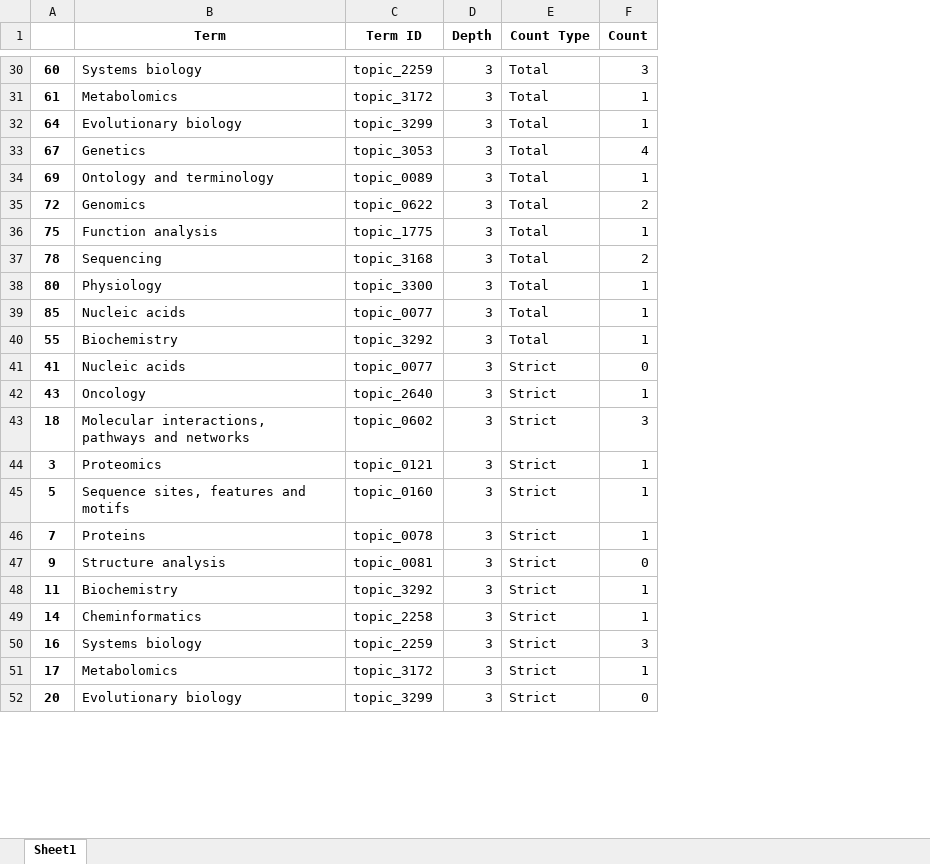
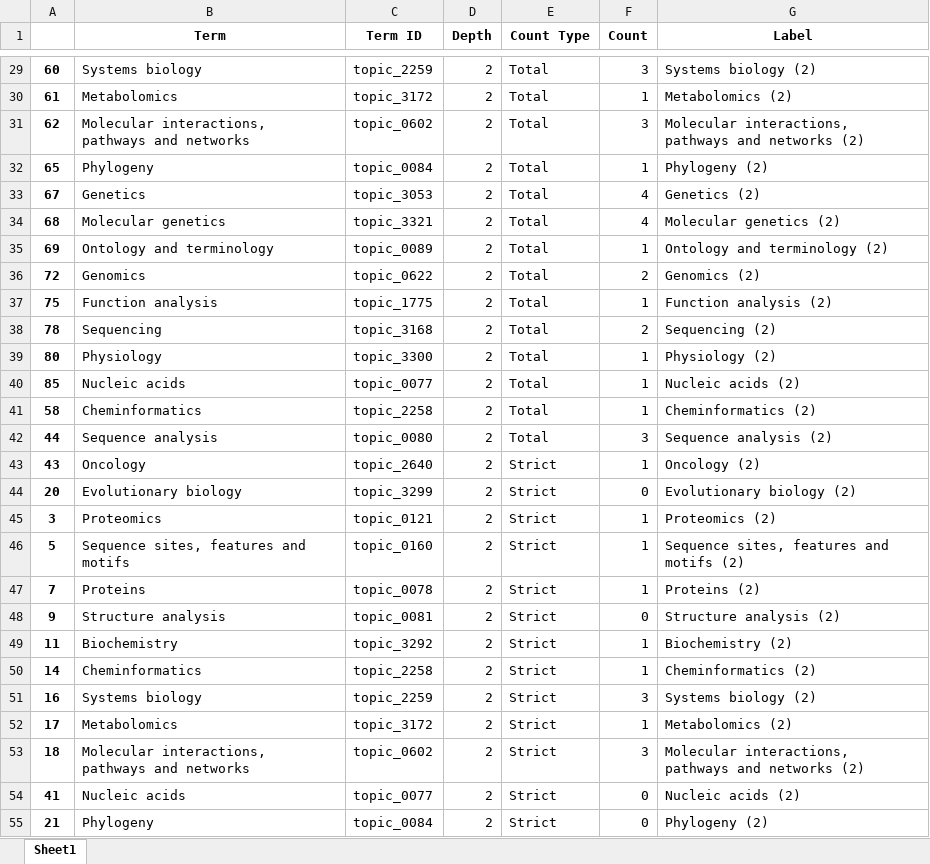
Before and after one commit to bio-tools/biohackathon2021, an Excel workbook: Mads/Resources/SmallTopicsDf.xlsx, sheet Sheet1, drawn as a sheet; only a part is shown, gaps mark what is left out; values as stored, in another font and other column widths than the file's, no borders; removed rows and columns are numbered as before the commit, all else as after; the diff covers the shown part only; the diff names each change by its address in the sheet, - before the commit and + after, or states it on an @@ line.

Commit message:
Update SmallTopicsDf.xlsx

```diff
--- a/Mads/Resources/SmallTopicsDf.xlsx (sheet Sheet1)
+++ b/Mads/Resources/SmallTopicsDf.xlsx (sheet Sheet1)
+column G (Label), rows 29-30: Systems biology (2) | Metabolomics (2); row 33: Genetics (2); rows 35-40: Ontology and terminology (2) | Genomics (2) | Function analysis (2) | Sequencing (2) | Physiology (2) | Nucleic acids (2); row 43: Oncology (2); rows 45-52: Proteomics (2) | Sequence sites, features and motifs (2) | Proteins (2) | Structure analysis (2) | Biochemistry (2) | Cheminformatics (2) | Systems biology (2) | Metabolomics (2)
-D29:D30 (Depth): 3
+D29:D30 (Depth): 2
-row 32: 64 | Evolutionary biology | topic_3299 | 3 | Total | 1
+row 31: 62 | Molecular interactions, pathways and networks | topic_0602 | 2 | Total | 3 | Molecular interactions, pathways and networks (2)
+row 32: 65 | Phylogeny | topic_0084 | 2 | Total | 1 | Phylogeny (2)
-D33 (Depth): 3
+D33 (Depth): 2
+row 34: 68 | Molecular genetics | topic_3321 | 2 | Total | 4 | Molecular genetics (2)
-D35:D40 (Depth): 3
+D35:D40 (Depth): 2
-row 40: 55 | Biochemistry | topic_3292 | 3 | Total | 1
-row 41: 41 | Nucleic acids | topic_0077 | 3 | Strict | 0
+row 41: 58 | Cheminformatics | topic_2258 | 2 | Total | 1 | Cheminformatics (2)
+row 42: 44 | Sequence analysis | topic_0080 | 2 | Total | 3 | Sequence analysis (2)
-D43 (Depth): 3
+D43 (Depth): 2
-row 43: 18 | Molecular interactions, pathways and networks | topic_0602 | 3 | Strict | 3
+row 44: 20 | Evolutionary biology | topic_3299 | 2 | Strict | 0 | Evolutionary biology (2)
-D45:D52 (Depth): 3
+D45:D52 (Depth): 2
-row 52: 20 | Evolutionary biology | topic_3299 | 3 | Strict | 0
+row 53: 18 | Molecular interactions, pathways and networks | topic_0602 | 2 | Strict | 3 | Molecular interactions, pathways and networks (2)
+row 54: 41 | Nucleic acids | topic_0077 | 2 | Strict | 0 | Nucleic acids (2)
+row 55: 21 | Phylogeny | topic_0084 | 2 | Strict | 0 | Phylogeny (2)
```
Also changed, not shown: 29 added rows, 33 removed rows and 32 edited cells elsewhere in this sheet.
